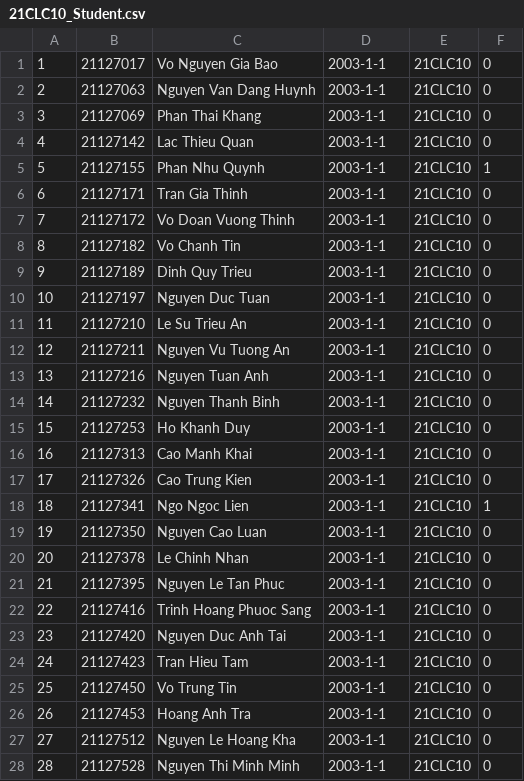
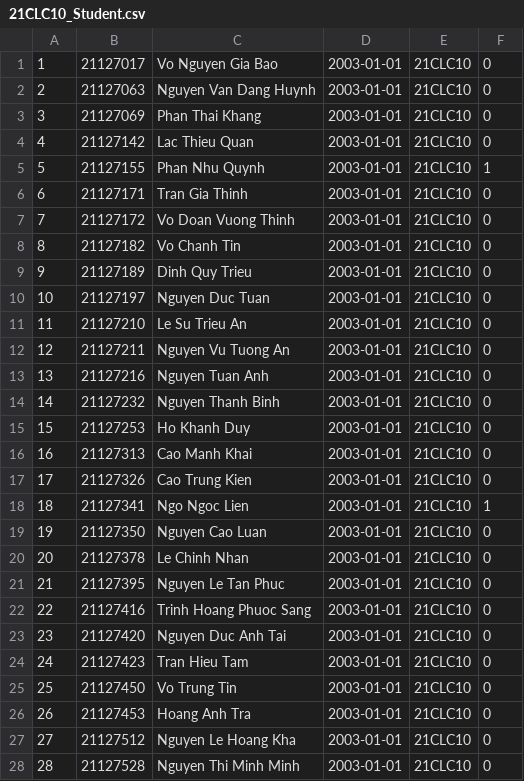
Before and after one commit to bennk0509/KTLT21CLC9-Group8, a CSV file: Data/StudentCSV/21CLC10_Student.csv, drawn as a sheet; only a part is shown; the diff covers the shown part only.

```diff
--- a/Data/StudentCSV/21CLC10_Student.csv
+++ b/Data/StudentCSV/21CLC10_Student.csv
@@ -1,28 +1,28 @@
-1,21127017,Vo Nguyen Gia Bao,2003-1-1,21CLC10,0
-2,21127063,Nguyen Van Dang Huynh,2003-1-1,21CLC10,0
-3,21127069,Phan Thai Khang,2003-1-1,21CLC10,0
-4,21127142,Lac Thieu Quan,2003-1-1,21CLC10,0
-5,21127155,Phan Nhu Quynh,2003-1-1,21CLC10,1
-6,21127171,Tran Gia Thinh,2003-1-1,21CLC10,0
-7,21127172,Vo Doan Vuong Thinh,2003-1-1,21CLC10,0
-8,21127182,Vo Chanh Tin,2003-1-1,21CLC10,0
-9,21127189,Dinh Quy Trieu,2003-1-1,21CLC10,0
-10,21127197,Nguyen Duc Tuan,2003-1-1,21CLC10,0
-11,21127210,Le Su Trieu An,2003-1-1,21CLC10,0
-12,21127211,Nguyen Vu Tuong An,2003-1-1,21CLC10,0
-13,21127216,Nguyen Tuan Anh,2003-1-1,21CLC10,0
-14,21127232,Nguyen Thanh Binh,2003-1-1,21CLC10,0
-15,21127253,Ho Khanh Duy,2003-1-1,21CLC10,0
-16,21127313,Cao Manh Khai,2003-1-1,21CLC10,0
-17,21127326,Cao Trung Kien,2003-1-1,21CLC10,0
-18,21127341,Ngo Ngoc Lien,2003-1-1,21CLC10,1
-19,21127350,Nguyen Cao Luan,2003-1-1,21CLC10,0
-20,21127378,Le Chinh Nhan,2003-1-1,21CLC10,0
-21,21127395,Nguyen Le Tan Phuc,2003-1-1,21CLC10,0
-22,21127416,Trinh Hoang Phuoc Sang,2003-1-1,21CLC10,0
-23,21127420,Nguyen Duc Anh Tai,2003-1-1,21CLC10,0
-24,21127423,Tran Hieu Tam,2003-1-1,21CLC10,0
-25,21127450,Vo Trung Tin,2003-1-1,21CLC10,0
-26,21127453,Hoang Anh Tra,2003-1-1,21CLC10,0
-27,21127512,Nguyen Le Hoang Kha,2003-1-1,21CLC10,0
-28,21127528,Nguyen Thi Minh Minh,2003-1-1,21CLC10,0
+1,21127017,Vo Nguyen Gia Bao,2003-01-01,21CLC10,0
+2,21127063,Nguyen Van Dang Huynh,2003-01-01,21CLC10,0
+3,21127069,Phan Thai Khang,2003-01-01,21CLC10,0
+4,21127142,Lac Thieu Quan,2003-01-01,21CLC10,0
+5,21127155,Phan Nhu Quynh,2003-01-01,21CLC10,1
+6,21127171,Tran Gia Thinh,2003-01-01,21CLC10,0
+7,21127172,Vo Doan Vuong Thinh,2003-01-01,21CLC10,0
+8,21127182,Vo Chanh Tin,2003-01-01,21CLC10,0
+9,21127189,Dinh Quy Trieu,2003-01-01,21CLC10,0
+10,21127197,Nguyen Duc Tuan,2003-01-01,21CLC10,0
+11,21127210,Le Su Trieu An,2003-01-01,21CLC10,0
+12,21127211,Nguyen Vu Tuong An,2003-01-01,21CLC10,0
+13,21127216,Nguyen Tuan Anh,2003-01-01,21CLC10,0
+14,21127232,Nguyen Thanh Binh,2003-01-01,21CLC10,0
+15,21127253,Ho Khanh Duy,2003-01-01,21CLC10,0
+16,21127313,Cao Manh Khai,2003-01-01,21CLC10,0
+17,21127326,Cao Trung Kien,2003-01-01,21CLC10,0
+18,21127341,Ngo Ngoc Lien,2003-01-01,21CLC10,1
+19,21127350,Nguyen Cao Luan,2003-01-01,21CLC10,0
+20,21127378,Le Chinh Nhan,2003-01-01,21CLC10,0
+21,21127395,Nguyen Le Tan Phuc,2003-01-01,21CLC10,0
+22,21127416,Trinh Hoang Phuoc Sang,2003-01-01,21CLC10,0
+23,21127420,Nguyen Duc Anh Tai,2003-01-01,21CLC10,0
+24,21127423,Tran Hieu Tam,2003-01-01,21CLC10,0
+25,21127450,Vo Trung Tin,2003-01-01,21CLC10,0
+26,21127453,Hoang Anh Tra,2003-01-01,21CLC10,0
+27,21127512,Nguyen Le Hoang Kha,2003-01-01,21CLC10,0
+28,21127528,Nguyen Thi Minh Minh,2003-01-01,21CLC10,0
```
Also changed, not shown: 16 edited cells elsewhere in this file, Data/StudentCSV/21CLC08_Student.csv, Data/StudentCSV/21CLC09_Student.csv, 40 other files.
